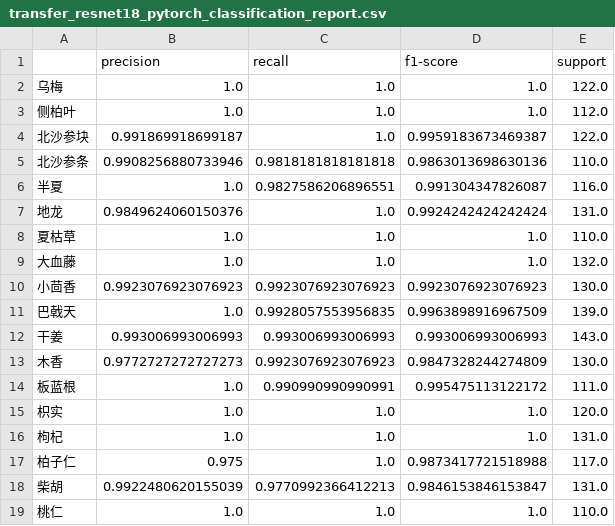
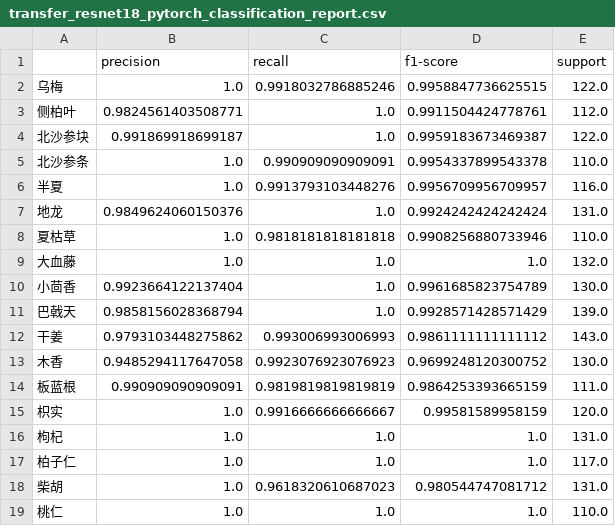
Before and after one commit to palastliu/DeepLearning, a CSV file: results/reports/transfer_resnet18_pytorch_classification_report.csv, drawn as a sheet; only a part is shown; the diff covers the shown part only.

```diff
--- a/results/reports/transfer_resnet18_pytorch_classification_report.csv
+++ b/results/reports/transfer_resnet18_pytorch_classification_report.csv
@@ -1,19 +1,19 @@
 ,precision,recall,f1-score,support
-乌梅,1.0,1.0,1.0,122.0
-侧柏叶,1.0,1.0,1.0,112.0
+乌梅,1.0,0.9918032786885246,0.9958847736625515,122.0
+侧柏叶,0.9824561403508771,1.0,0.9911504424778761,112.0
 北沙参块,0.991869918699187,1.0,0.9959183673469387,122.0
-北沙参条,0.9908256880733946,0.9818181818181818,0.9863013698630136,110.0
-半夏,1.0,0.9827586206896551,0.991304347826087,116.0
+北沙参条,1.0,0.990909090909091,0.9954337899543378,110.0
+半夏,1.0,0.9913793103448276,0.9956709956709957,116.0
 地龙,0.9849624060150376,1.0,0.9924242424242424,131.0
-夏枯草,1.0,1.0,1.0,110.0
+夏枯草,1.0,0.9818181818181818,0.9908256880733946,110.0
 大血藤,1.0,1.0,1.0,132.0
-小茴香,0.9923076923076923,0.9923076923076923,0.9923076923076923,130.0
-巴戟天,1.0,0.9928057553956835,0.9963898916967509,139.0
-干姜,0.993006993006993,0.993006993006993,0.993006993006993,143.0
-木香,0.9772727272727273,0.9923076923076923,0.9847328244274809,130.0
-板蓝根,1.0,0.990990990990991,0.995475113122172,111.0
-枳实,1.0,1.0,1.0,120.0
+小茴香,0.9923664122137404,1.0,0.9961685823754789,130.0
+巴戟天,0.9858156028368794,1.0,0.9928571428571429,139.0
+干姜,0.9793103448275862,0.993006993006993,0.9861111111111112,143.0
+木香,0.9485294117647058,0.9923076923076923,0.9699248120300752,130.0
+板蓝根,0.990909090909091,0.9819819819819819,0.9864253393665159,111.0
+枳实,1.0,0.9916666666666667,0.99581589958159,120.0
 枸杞,1.0,1.0,1.0,131.0
-柏子仁,0.975,1.0,0.9873417721518988,117.0
-柴胡,0.9922480620155039,0.9770992366412213,0.9846153846153847,131.0
+柏子仁,1.0,1.0,1.0,117.0
+柴胡,1.0,0.9618320610687023,0.980544747081712,131.0
 桃仁,1.0,1.0,1.0,110.0
```
Also changed, not shown: 71 edited cells elsewhere in this file, results/reports/transfer_resnet18_pytorch_training_history.csv, 35 other files.
